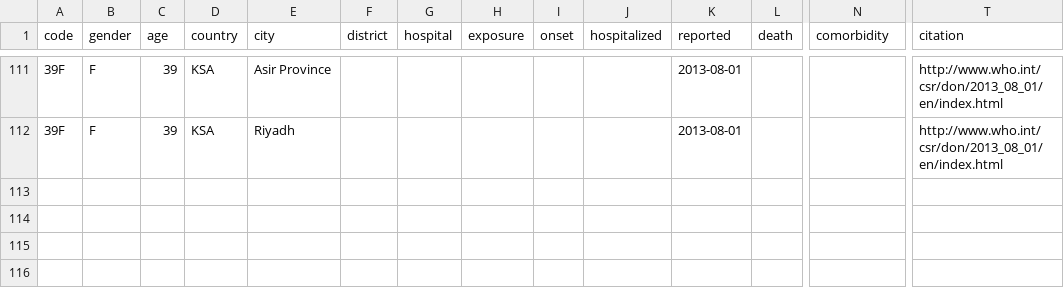
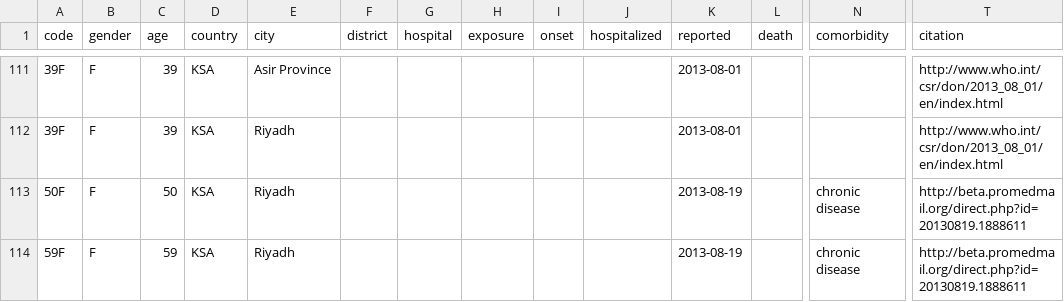
Before and after one commit to rambaut/MERS-Cases, a CSV file: data/cases.csv, drawn as a sheet; only a part is shown, gaps mark what is left out; rows hold the shown columns only; the diff names each change by its address in the sheet, - before the commit and + after, or states it on an @@ line.

Commit message:
Added two new cases

```diff
--- a/data/cases.csv
+++ b/data/cases.csv
+row 113: 50F | F | 50 | KSA | Riyadh |  |  |  |  |  | 2013-08-19 |  | chronic disease | http://beta.promedmail.org/direct.php?id=20130819.1888611
+row 114: 59F | F | 59 | KSA | Riyadh |  |  |  |  |  | 2013-08-19 |  | chronic disease | http://beta.promedmail.org/direct.php?id=20130819.1888611
```
